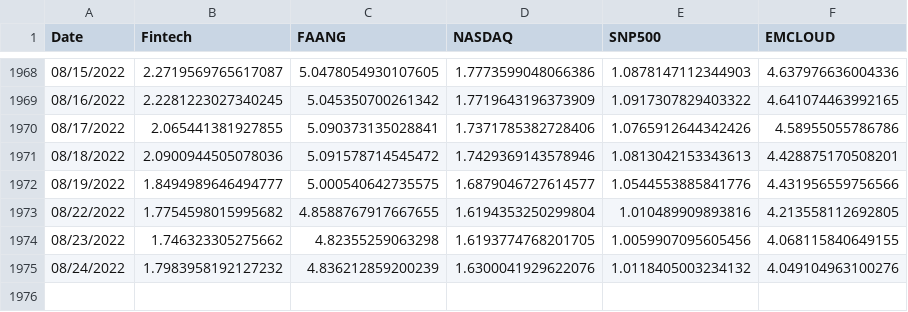
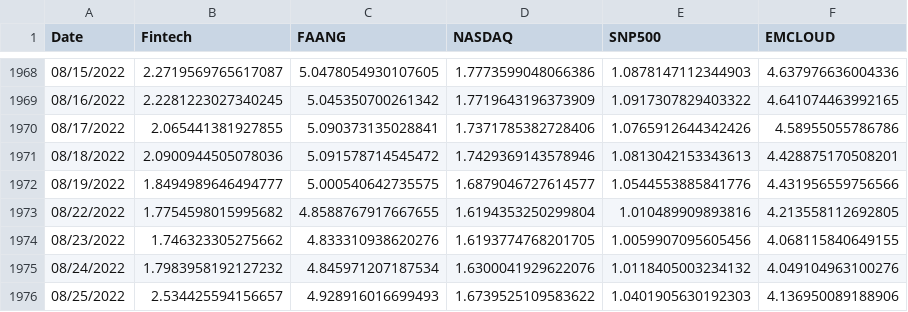
Before and after one commit to AmieRamie/findex, a CSV file: Indexes.csv, drawn as a sheet; only a part is shown, gaps mark what is left out.

Commit message:
committing files

```diff
--- a/Indexes.csv
+++ b/Indexes.csv
@@ -1973,3 +1973,4 @@ Date,Fintech,FAANG,NASDAQ,SNP500,EMCLOUD
 08/22/2022,1.7754598015995682,4.8588767917667655,1.6194353250299804,1.010489909893816,4.213558112692805
-08/23/2022,1.746323305275662,4.82355259063298,1.6193774768201705,1.0059907095605456,4.068115840649155
-08/24/2022,1.7983958192127232,4.836212859200239,1.6300041929622076,1.0118405003234132,4.049104963100276
+08/23/2022,1.746323305275662,4.833310938620276,1.6193774768201705,1.0059907095605456,4.068115840649155
+08/24/2022,1.7983958192127232,4.845971207187534,1.6300041929622076,1.0118405003234132,4.049104963100276
+08/25/2022,2.534425594156657,4.928916016699493,1.6739525109583622,1.0401905630192303,4.136950089188906
```
